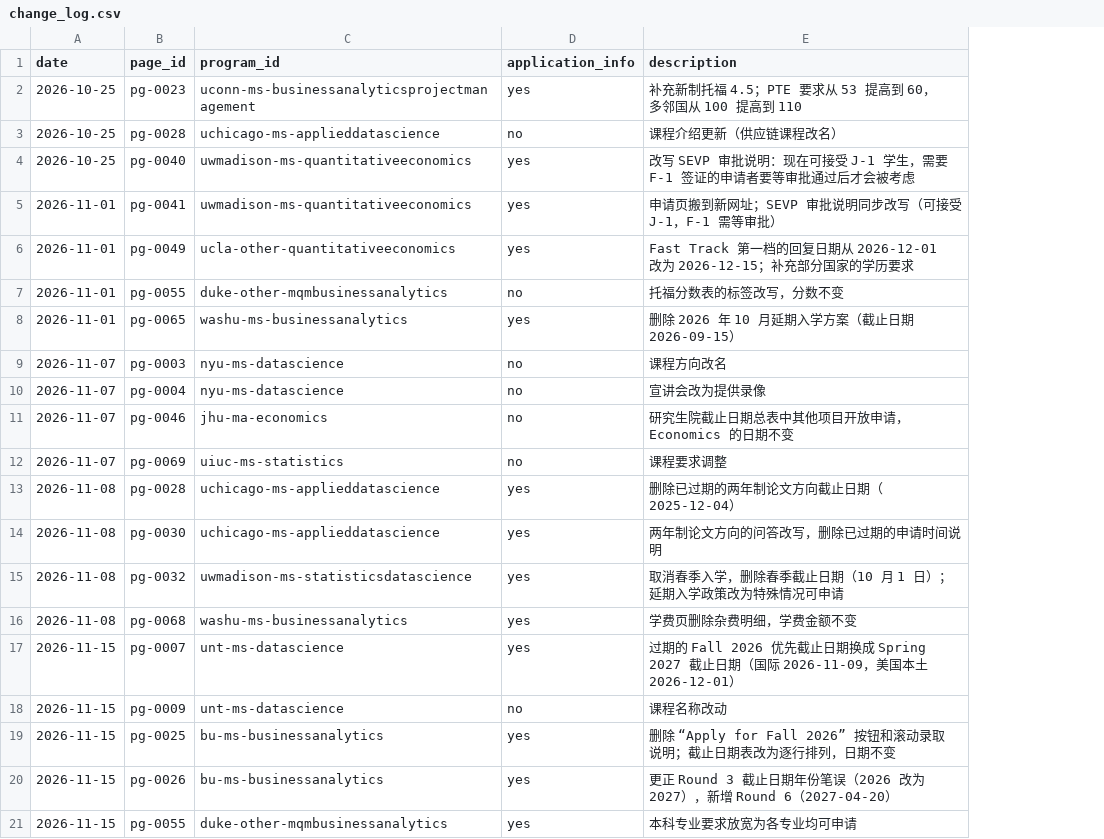
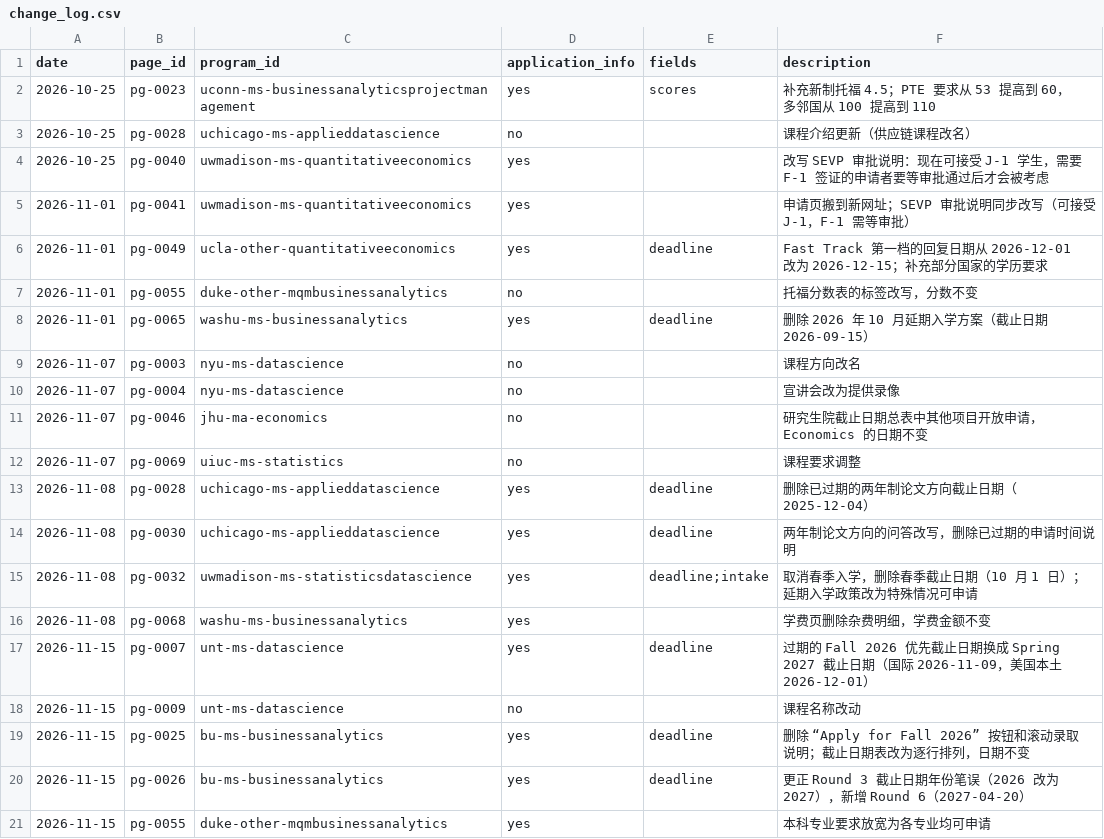
Before and after one commit to hhuang3/us-grad-program-db, a CSV file: data/changes/change_log.csv, drawn as a sheet; the diff names each change by its address in the sheet, - before the commit and + after, or states it on an @@ line.

```diff
--- a/data/changes/change_log.csv
+++ b/data/changes/change_log.csv
+column E (fields), rows 2-20: scores |  |  |  | deadline |  | deadline |  |  |  |  | deadline | deadline | deadline;intake |  | deadline |  | deadline | deadline
```
Also changed, not shown: 5 other files.
